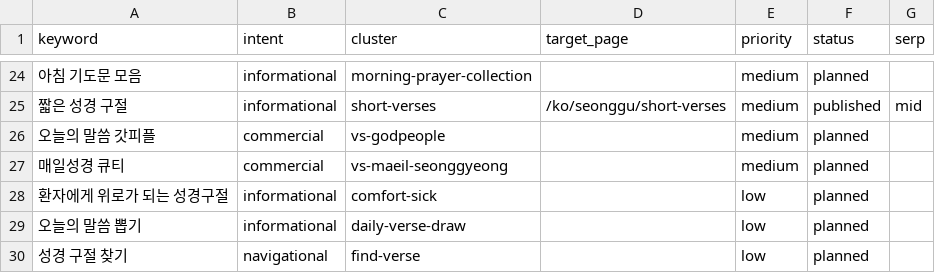
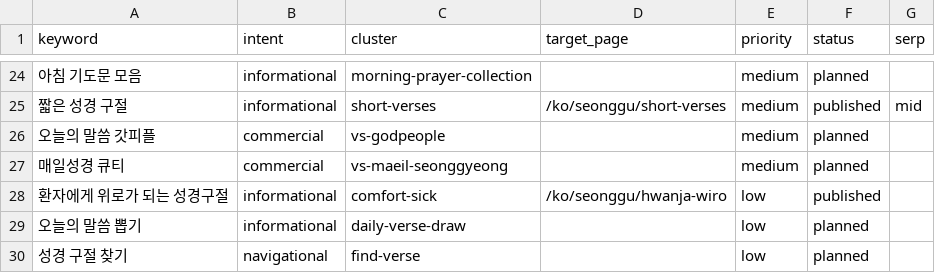
Before and after one commit to whoiskenneth-beep/bibleversealarm-site, a CSV file: seo/keywords/ko.csv, drawn as a sheet; only a part is shown, gaps mark what is left out.

```diff
--- a/seo/keywords/ko.csv
+++ b/seo/keywords/ko.csv
@@ -27,3 +27,3 @@ keyword,intent,cluster,target_page,priority,status,serp
 매일성경 큐티,commercial,vs-maeil-seonggyeong,,medium,planned,
-환자에게 위로가 되는 성경구절,informational,comfort-sick,,low,planned,
+환자에게 위로가 되는 성경구절,informational,comfort-sick,/ko/seonggu/hwanja-wiro,low,published,
 오늘의 말씀 뽑기,informational,daily-verse-draw,,low,planned,
```
Also changed, not shown: seo/experiments.csv, seo/keywords/zh.csv, 14 other files.
